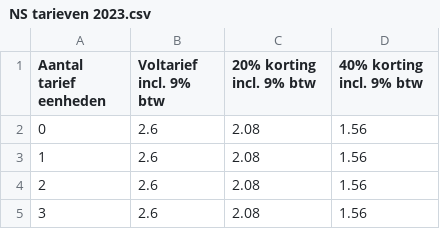
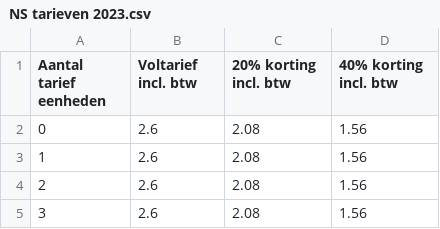
Before and after one commit to ObjectVision/NetworkModel_PBL, a CSV file: data/Tarieven_NS/NS tarieven 2023.csv, drawn as a sheet; only a part is shown.

```diff
--- a/data/Tarieven_NS/NS tarieven 2023.csv
+++ b/data/Tarieven_NS/NS tarieven 2023.csv
@@ -1,2 +1,2 @@
-Aantal tarief eenheden,Voltarief incl. 9% btw,20% korting incl. 9% btw,40% korting incl. 9% btw
+Aantal tarief eenheden,Voltarief incl. btw,20% korting incl. btw,40% korting incl. btw
 0,2.6,2.08,1.56,
```
Also changed, not shown: data/Tarieven_NS/NS tarieven 2024.csv, data/Tarieven_NS/NS tarieven 2025.csv, 13 other files.
